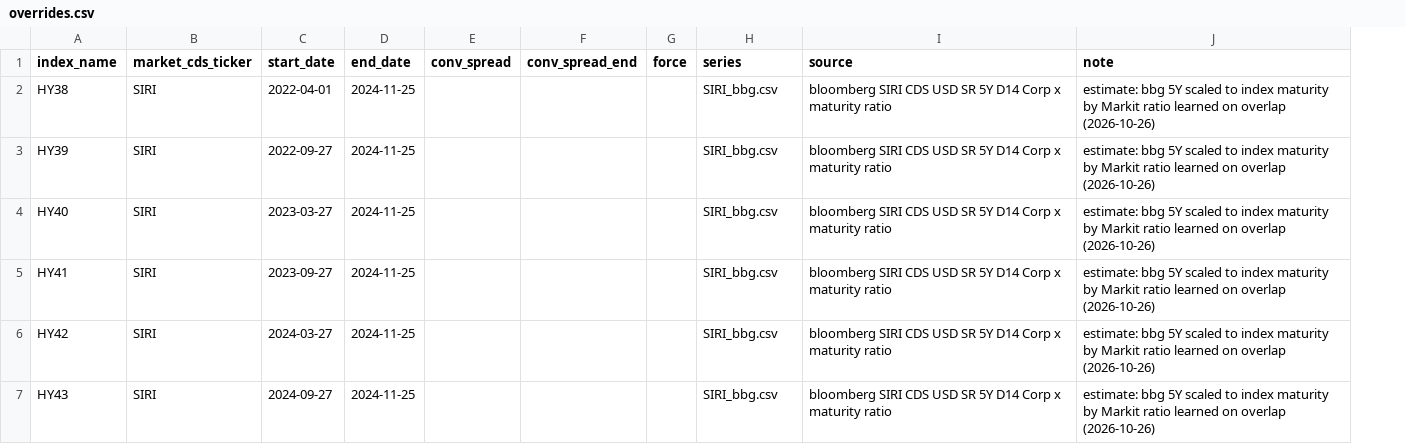
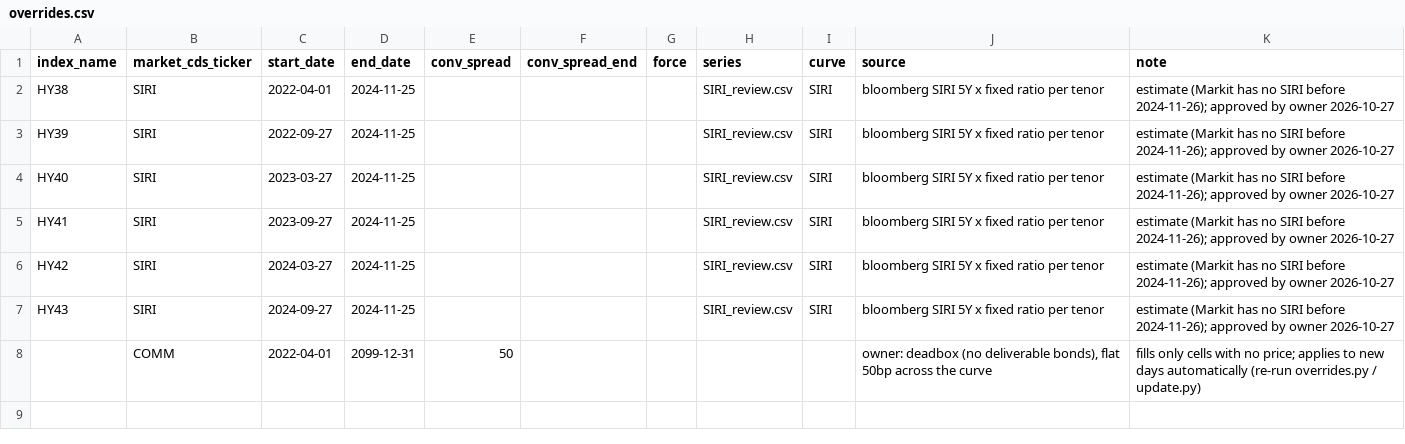
Before and after one commit to mmoorejmm17/tranche_single_name_moves, a CSV file: config/overrides.csv, drawn as a sheet; addresses are those after the commit; the diff names each change by its address in the sheet, - before the commit and + after, or states it on an @@ line.

```diff
--- a/config/overrides.csv
+++ b/config/overrides.csv
+column I (curve), rows 2-7: all SIRI
-H2:H7 (series): SIRI_bbg.csv
+H2:H7 (series): SIRI_review.csv
-J2:J7 (source): bloomberg SIRI CDS USD SR 5Y D14 Corp x maturity ratio
+J2:J7 (source): bloomberg SIRI 5Y x fixed ratio per tenor
-K2:K7 (note): estimate: bbg 5Y scaled to index maturity by Markit ratio learned on overlap (2026-10-26)
+K2:K7 (note): estimate (Markit has no SIRI before 2024-11-26); approved by owner 2026-10-27
+row 8:  | COMM | 2022-04-01 | 2099-12-31 | 50 |  |  |  |  | owner: deadbox (no deliverable bonds), flat 50bp across the curve | fills only cells with no price; applies to new days automatically (re-run overrides.py / update.py)
```
Also changed, not shown: 22 other files.
